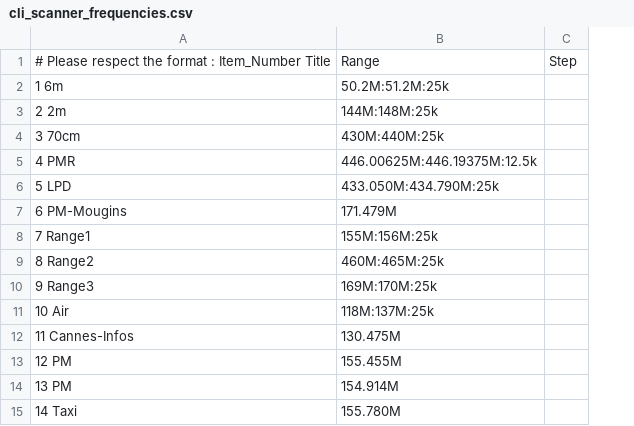
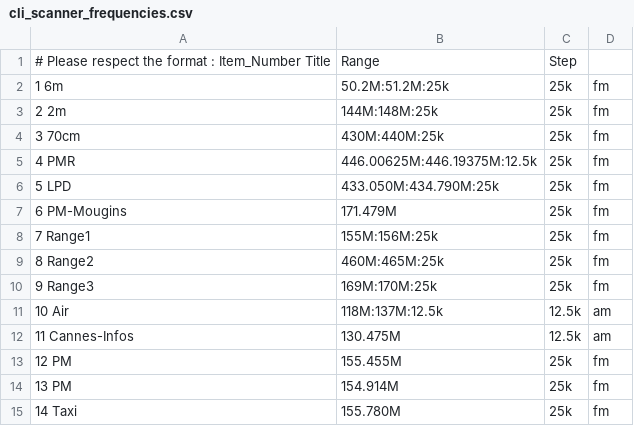
Before and after one commit to monstreplant/cli_scanner, a CSV file: cli_scanner_frequencies.csv, drawn as a sheet; removed rows and columns are numbered as before the commit, all else as after; the diff names each change by its address in the sheet, - before the commit and + after, or states it on an @@ line.

```diff
--- a/cli_scanner_frequencies.csv
+++ b/cli_scanner_frequencies.csv
-column C, row 1: Step
+column C, rows 1-15: Step | 25k | 25k | 25k | 25k | 25k | 25k | 25k | 25k | 25k | 12.5k | 12.5k | 25k | 25k | 25k
+column D, rows 2-15: fm | fm | fm | fm | fm | fm | fm | fm | fm | am | am | fm | fm | fm
-B11: 118M:137M:25k
+B11: 118M:137M:12.5k
```
Also changed, not shown: 1 other file.
